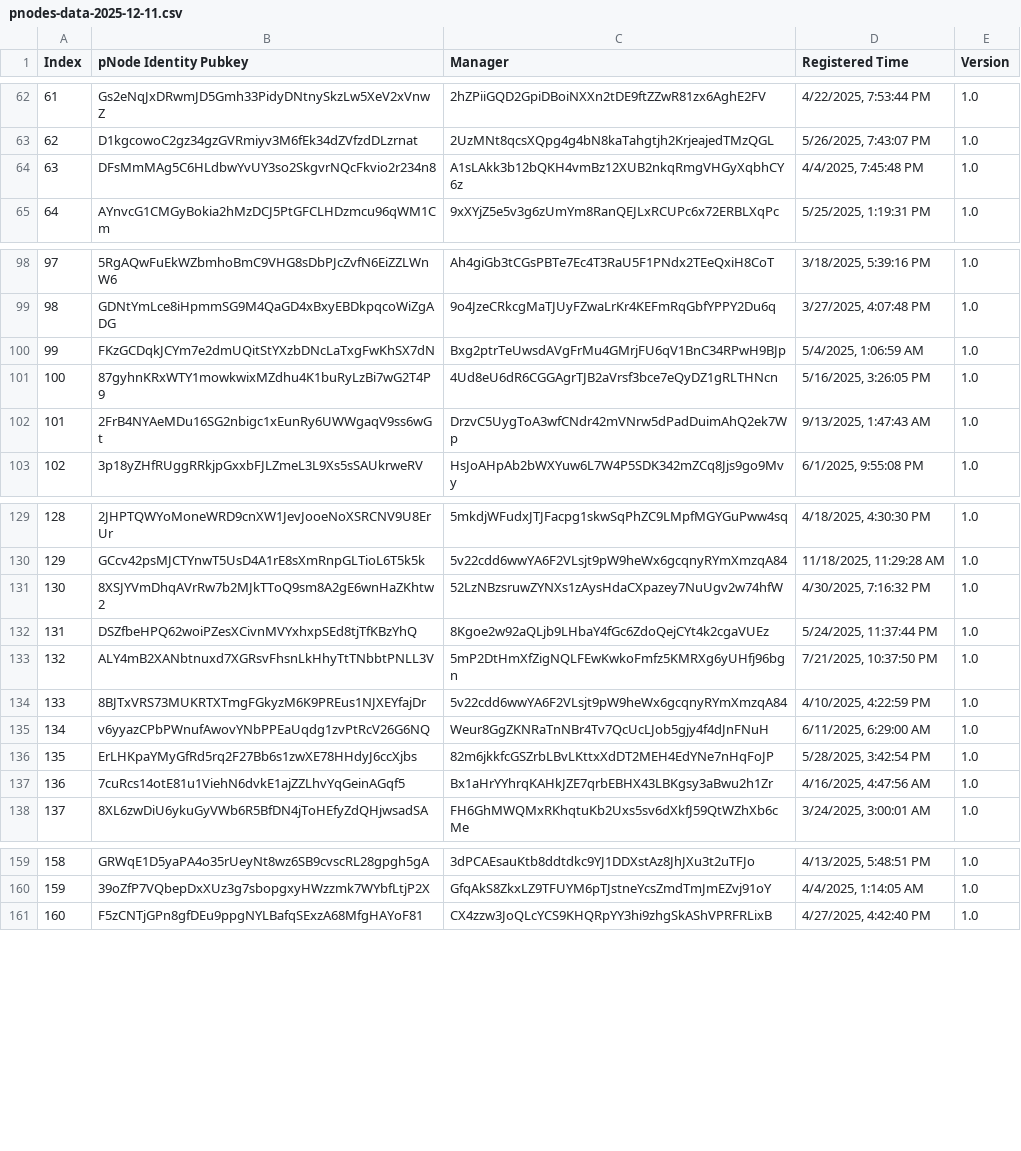
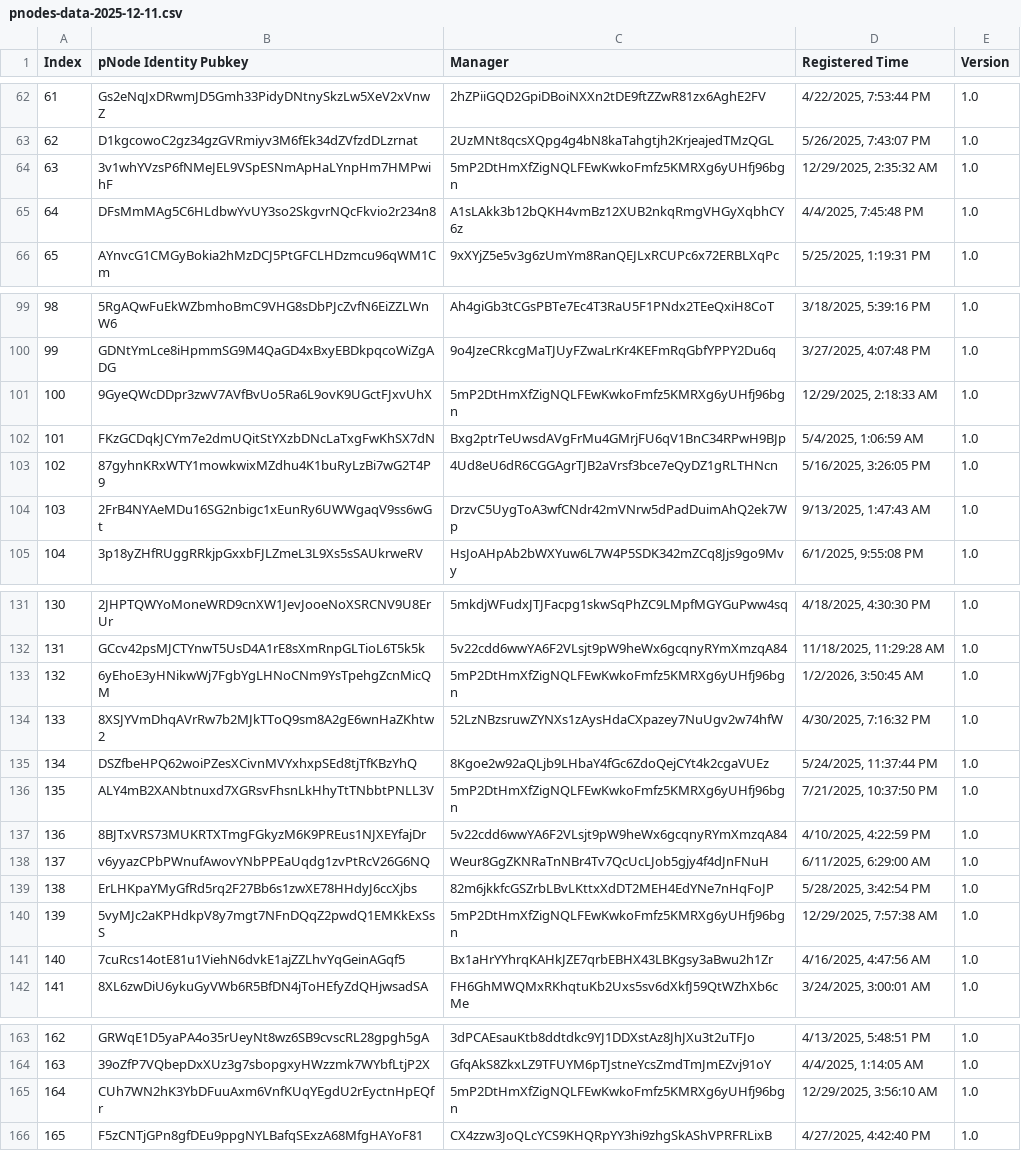
Before and after one commit to DavidNzube101/xdorb-backend, a CSV file: pnodes-data-2025-12-11.csv, drawn as a sheet; only a part is shown, gaps mark what is left out; addresses are those after the commit; the diff names each change by its address in the sheet, - before the commit and + after, or states it on an @@ line.

```diff
--- a/pnodes-data-2025-12-11.csv
+++ b/pnodes-data-2025-12-11.csv
+row 64: 63 | 3v1whYVzsP6fNMeJEL9VSpESNmApHaLYnpHm7HMPwihF | 5mP2DtHmXfZigNQLFEwKwkoFmfz5KMRXg6yUHfj96bgn | 12/29/2025, 2:35:32 AM | 1.0
@@ column A (Index) renumbered from row 65 down @@
+row 101: 100 | 9GyeQWcDDpr3zwV7AVfBvUo5Ra6L9ovK9UGctFJxvUhX | 5mP2DtHmXfZigNQLFEwKwkoFmfz5KMRXg6yUHfj96bgn | 12/29/2025, 2:18:33 AM | 1.0
+row 133: 132 | 6yEhoE3yHNikwWj7FgbYgLHNoCNm9YsTpehgZcnMicQM | 5mP2DtHmXfZigNQLFEwKwkoFmfz5KMRXg6yUHfj96bgn | 1/2/2026, 3:50:45 AM | 1.0
+row 140: 139 | 5vyMJc2aKPHdkpV8y7mgt7NFnDQqZ2pwdQ1EMKkExSsS | 5mP2DtHmXfZigNQLFEwKwkoFmfz5KMRXg6yUHfj96bgn | 12/29/2025, 7:57:38 AM | 1.0
+row 165: 164 | CUh7WN2hK3YbDFuuAxm6VnfKUqYEgdU2rEyctnHpEQfr | 5mP2DtHmXfZigNQLFEwKwkoFmfz5KMRXg6yUHfj96bgn | 12/29/2025, 3:56:10 AM | 1.0
```
Also changed, not shown: 8 other files.
